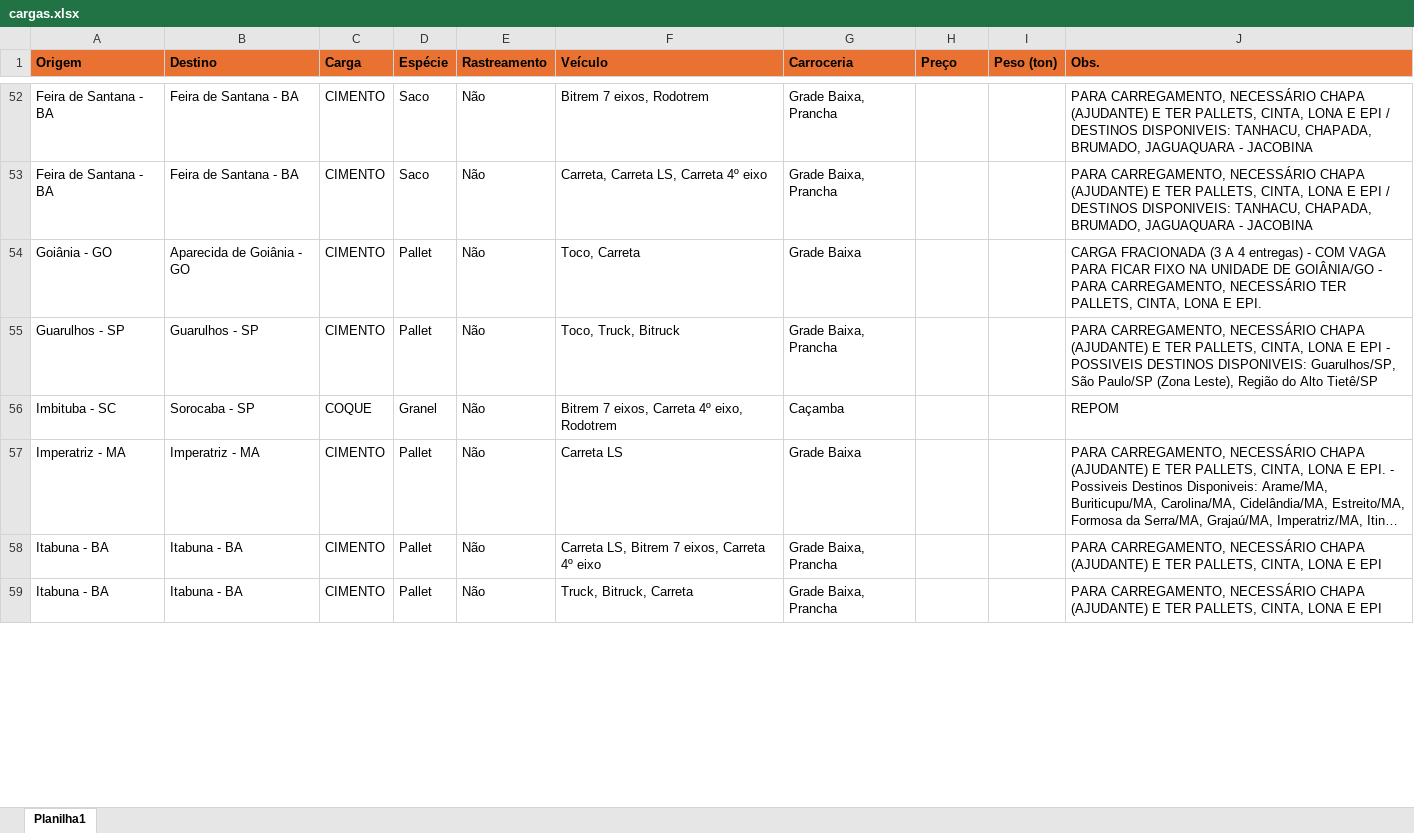
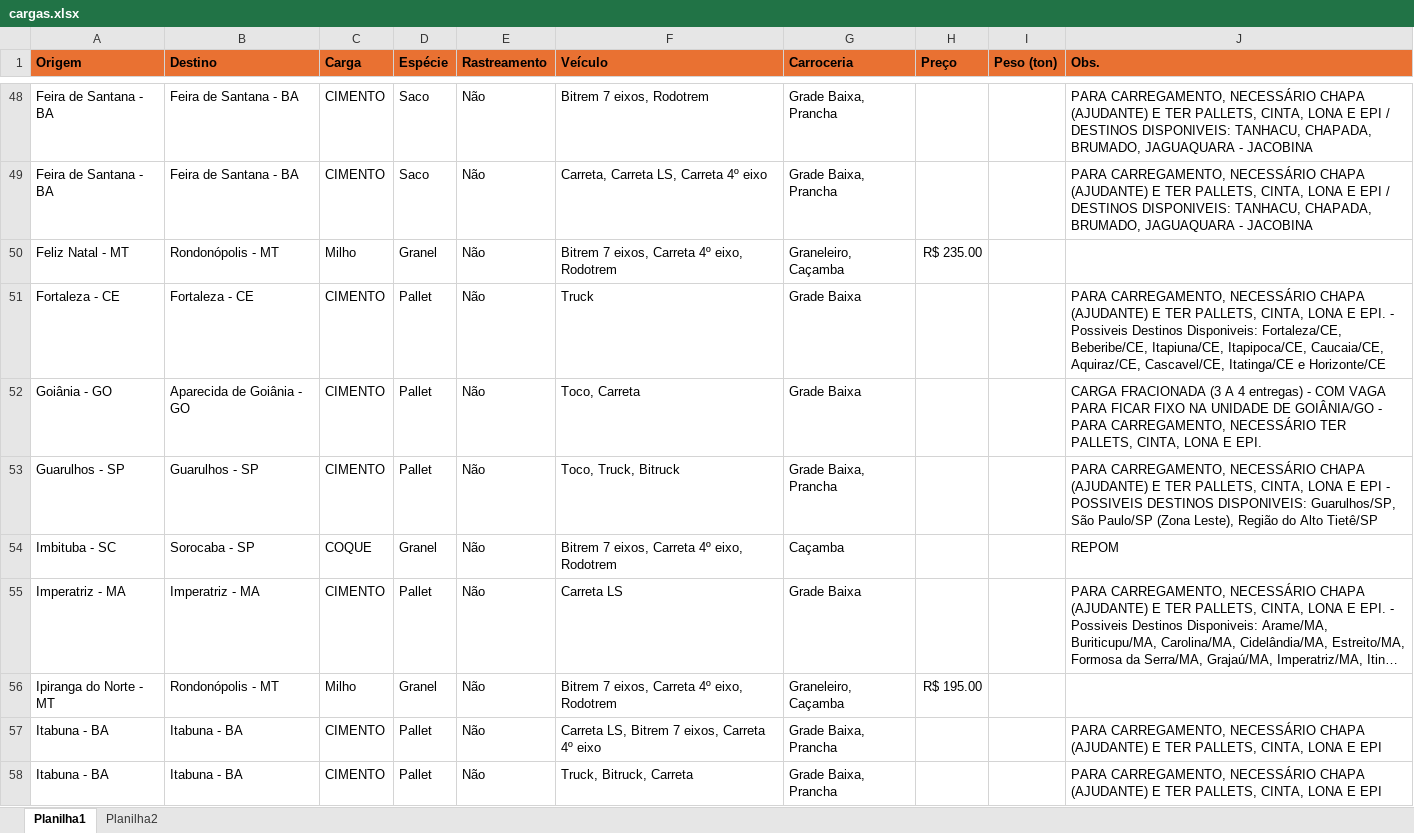
Before and after one commit to jfilhoempresarial-ops/tr.alienigenaV5, an Excel workbook: scripts/cargas.xlsx, sheet Planilha1, drawn as a sheet; only a part is shown, gaps mark what is left out; long unchanged cells end in …; values as stored, in another font and other column widths than the file's, no borders; the diff covers the shown part only; the diff names each change by its address in the sheet, - before the commit and + after, or states it on an @@ line.

```diff
--- a/scripts/cargas.xlsx (sheet Planilha1)
+++ b/scripts/cargas.xlsx (sheet Planilha1)
+sheet tab: Planilha2
+row 50: Feliz Natal - MT | Rondonópolis - MT | Milho | Granel | Não | Bitrem 7 eixos, Carreta 4º eixo, Rodotrem | Graneleiro, Caçamba | R$ 235.00
+row 51: Fortaleza - CE | Fortaleza - CE | CIMENTO | Pallet | Não | Truck | Grade Baixa |  |  | PARA CARREGAMENTO, NECESSÁRIO CHAPA (AJUDANTE) E TER PALLETS, CINTA, LONA E EPI. - Possiveis Destinos Disponiveis: Fortaleza/CE, Beberibe/CE, Itapiuna/CE, Itapipoca/CE, Caucaia/CE, Aquiraz/CE, Cascavel/CE, Itatinga/CE e Horizonte/CE
+row 56: Ipiranga do Norte - MT | Rondonópolis - MT | Milho | Granel | Não | Bitrem 7 eixos, Carreta 4º eixo, Rodotrem | Graneleiro, Caçamba | R$ 195.00
```
Also changed, not shown: 43 added rows, 33 removed rows and 77 edited cells elsewhere in this sheet, 7 other files.
